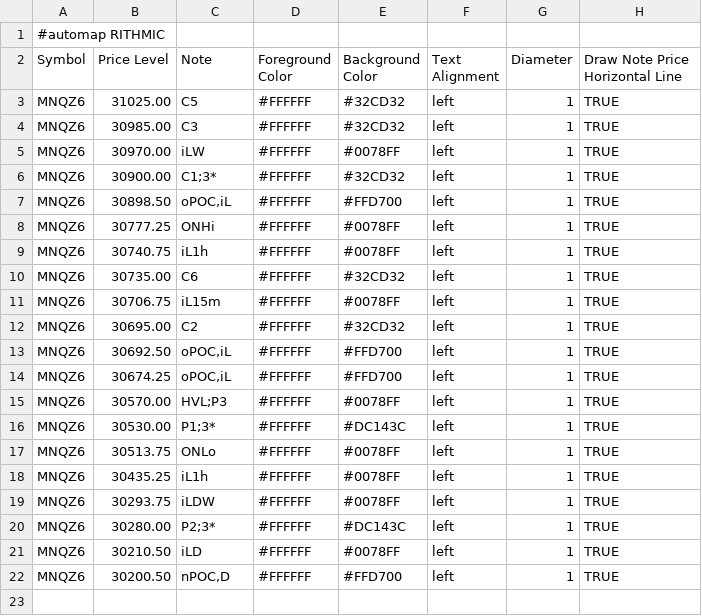
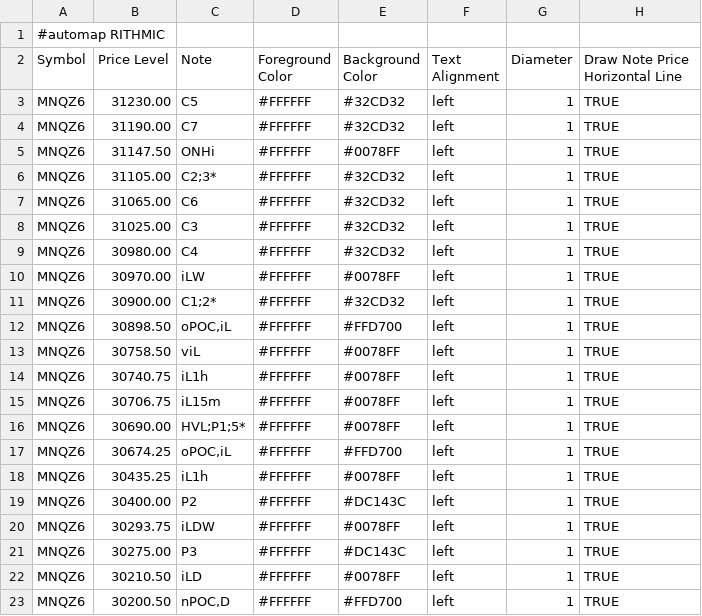
Before and after one commit to bookmapindicators/GEX-Level, a CSV file: gex_bm_cloud_notes.csv, drawn as a sheet.

Commit message:
GEX run 2026-10-01: 21 levels MNQZ6 (walls re-ranked, viL + HVL;P1;5*)

```diff
--- a/gex_bm_cloud_notes.csv
+++ b/gex_bm_cloud_notes.csv
@@ -2,20 +2,21 @@
 Symbol,Price Level,Note,Foreground Color,Background Color,Text Alignment,Diameter,Draw Note Price Horizontal Line
-MNQZ6,31025.00,C5,#FFFFFF,#32CD32,left,1,TRUE
-MNQZ6,30985.00,C3,#FFFFFF,#32CD32,left,1,TRUE
+MNQZ6,31230.00,C5,#FFFFFF,#32CD32,left,1,TRUE
+MNQZ6,31190.00,C7,#FFFFFF,#32CD32,left,1,TRUE
+MNQZ6,31147.50,ONHi,#FFFFFF,#0078FF,left,1,TRUE
+MNQZ6,31105.00,C2;3*,#FFFFFF,#32CD32,left,1,TRUE
+MNQZ6,31065.00,C6,#FFFFFF,#32CD32,left,1,TRUE
+MNQZ6,31025.00,C3,#FFFFFF,#32CD32,left,1,TRUE
+MNQZ6,30980.00,C4,#FFFFFF,#32CD32,left,1,TRUE
 MNQZ6,30970.00,iLW,#FFFFFF,#0078FF,left,1,TRUE
-MNQZ6,30900.00,C1;3*,#FFFFFF,#32CD32,left,1,TRUE
+MNQZ6,30900.00,C1;2*,#FFFFFF,#32CD32,left,1,TRUE
 MNQZ6,30898.50,"oPOC,iL",#FFFFFF,#FFD700,left,1,TRUE
-MNQZ6,30777.25,ONHi,#FFFFFF,#0078FF,left,1,TRUE
+MNQZ6,30758.50,viL,#FFFFFF,#0078FF,left,1,TRUE
 MNQZ6,30740.75,iL1h,#FFFFFF,#0078FF,left,1,TRUE
-MNQZ6,30735.00,C6,#FFFFFF,#32CD32,left,1,TRUE
 MNQZ6,30706.75,iL15m,#FFFFFF,#0078FF,left,1,TRUE
-MNQZ6,30695.00,C2,#FFFFFF,#32CD32,left,1,TRUE
-MNQZ6,30692.50,"oPOC,iL",#FFFFFF,#FFD700,left,1,TRUE
+MNQZ6,30690.00,HVL;P1;5*,#FFFFFF,#0078FF,left,1,TRUE
 MNQZ6,30674.25,"oPOC,iL",#FFFFFF,#FFD700,left,1,TRUE
-MNQZ6,30570.00,HVL;P3,#FFFFFF,#0078FF,left,1,TRUE
-MNQZ6,30530.00,P1;3*,#FFFFFF,#DC143C,left,1,TRUE
-MNQZ6,30513.75,ONLo,#FFFFFF,#0078FF,left,1,TRUE
 MNQZ6,30435.25,iL1h,#FFFFFF,#0078FF,left,1,TRUE
+MNQZ6,30400.00,P2,#FFFFFF,#DC143C,left,1,TRUE
 MNQZ6,30293.75,iLDW,#FFFFFF,#0078FF,left,1,TRUE
-MNQZ6,30280.00,P2;3*,#FFFFFF,#DC143C,left,1,TRUE
+MNQZ6,30275.00,P3,#FFFFFF,#DC143C,left,1,TRUE
 MNQZ6,30210.50,iLD,#FFFFFF,#0078FF,left,1,TRUE
```
